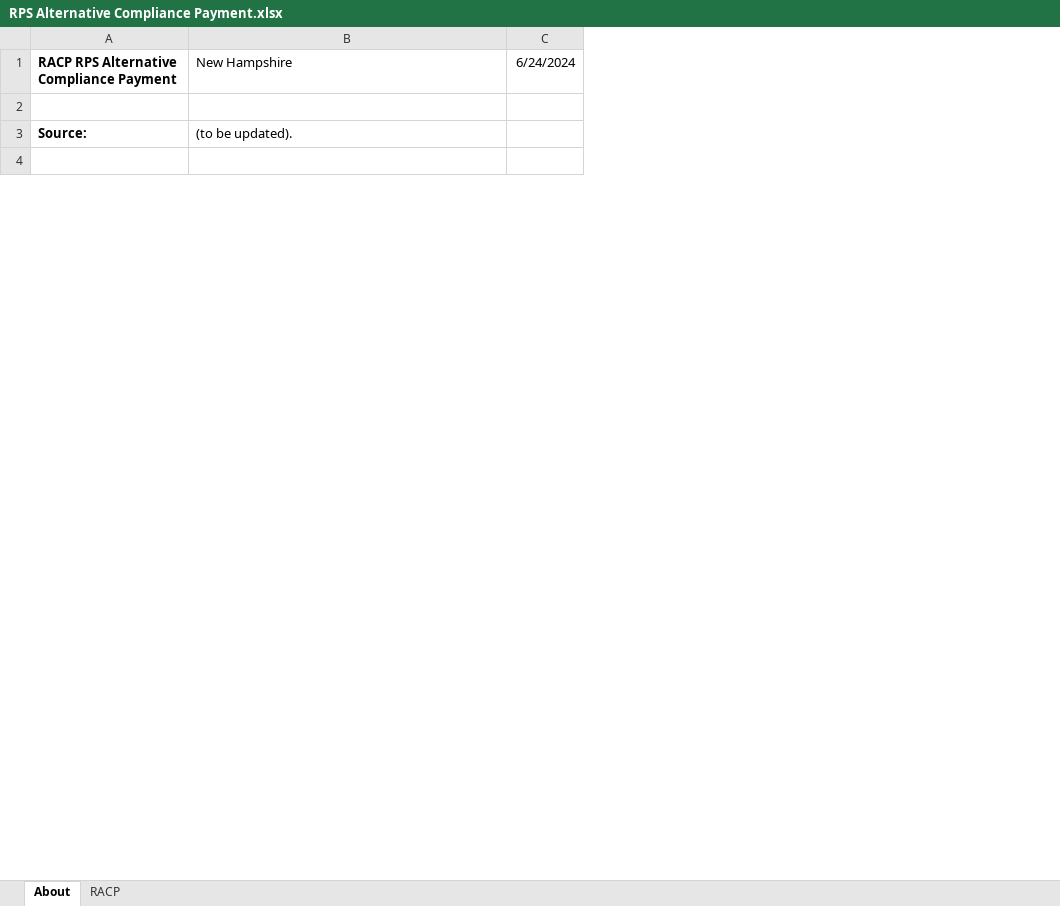
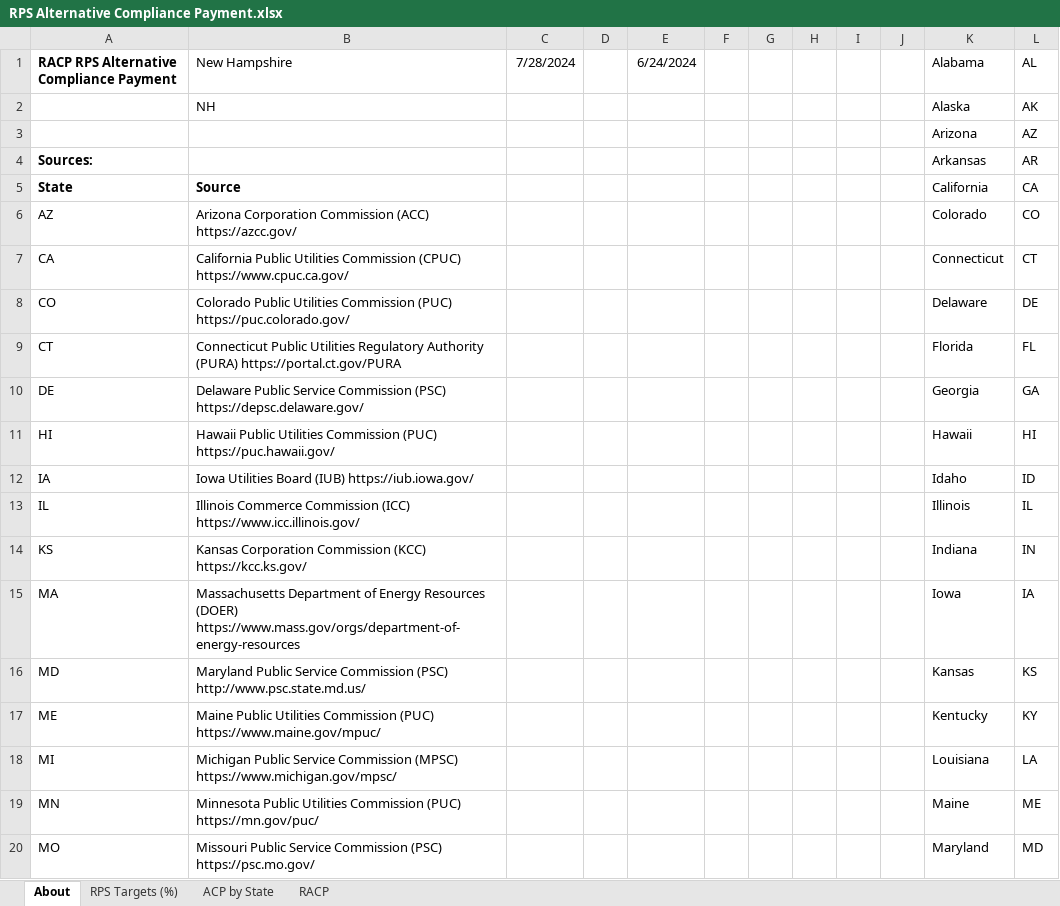
Before and after one commit to EnergyInnovation/eps-newhampshire, an Excel workbook: InputData/ctrl-settings/RACP/RPS Alternative Compliance Payment.xlsx, sheet About, drawn as a sheet; only a part is shown; values as stored, in another font and other column widths than the file's, no borders; conditional formats not drawn; removed rows and columns are numbered as before the commit, all else as after; the diff covers the shown part only; the diff names each change by its address in the sheet, - before the commit and + after, or states it on an @@ line.

```diff
--- a/InputData/ctrl-settings/RACP/RPS Alternative Compliance Payment.xlsx (sheet About)
+++ b/InputData/ctrl-settings/RACP/RPS Alternative Compliance Payment.xlsx (sheet About)
+sheet tab: RPS Targets (%)
+sheet tab: ACP by State
+column C (7/28/2024), empty
+column D, empty
+column F, empty
+column G, empty
+column H, empty
+column I, empty
+column J, empty
+column K (Alabama), rows 3-4: Arizona | Arkansas
+column L (AL), rows 3-4: AZ | AR
+row 2:  | NH |  |  |  |  |  |  |  |  | Alaska | AK
-row 3: (empty)
+row 3:  |  |  |  |  |  |  |  |  |  | Arizona | AZ
-row 3: Source: | (to be updated).
-row 4: (empty)
+row 4: Sources: |  |  |  |  |  |  |  |  |  | Arkansas | AR
+row 5: State | Source |  |  |  |  |  |  |  |  | California | CA
+row 6: AZ | Arizona Corporation Commission (ACC) https://azcc.gov/ |  |  |  |  |  |  |  |  | Colorado | CO
+row 7: CA | California Public Utilities Commission (CPUC) https://www.cpuc.ca.gov/ |  |  |  |  |  |  |  |  | Connecticut | CT
+row 8: CO | Colorado Public Utilities Commission (PUC) https://puc.colorado.gov/ |  |  |  |  |  |  |  |  | Delaware | DE
+row 9: CT | Connecticut Public Utilities Regulatory Authority (PURA) https://portal.ct.gov/PURA |  |  |  |  |  |  |  |  | Florida | FL
+row 10: DE | Delaware Public Service Commission (PSC) https://depsc.delaware.gov/ |  |  |  |  |  |  |  |  | Georgia | GA
+row 11: HI | Hawaii Public Utilities Commission (PUC) https://puc.hawaii.gov/ |  |  |  |  |  |  |  |  | Hawaii | HI
+row 12: IA | Iowa Utilities Board (IUB) https://iub.iowa.gov/ |  |  |  |  |  |  |  |  | Idaho | ID
+row 13: IL | Illinois Commerce Commission (ICC) https://www.icc.illinois.gov/ |  |  |  |  |  |  |  |  | Illinois | IL
+row 14: KS | Kansas Corporation Commission (KCC) https://kcc.ks.gov/ |  |  |  |  |  |  |  |  | Indiana | IN
+row 15: MA | Massachusetts Department of Energy Resources (DOER) https://www.mass.gov/orgs/department-of-energy-resources |  |  |  |  |  |  |  |  | Iowa | IA
+row 16: MD | Maryland Public Service Commission (PSC) http://www.psc.state.md.us/ |  |  |  |  |  |  |  |  | Kansas | KS
+row 17: ME | Maine Public Utilities Commission (PUC) https://www.maine.gov/mpuc/ |  |  |  |  |  |  |  |  | Kentucky | KY
+row 18: MI | Michigan Public Service Commission (MPSC) https://www.michigan.gov/mpsc/ |  |  |  |  |  |  |  |  | Louisiana | LA
+row 19: MN | Minnesota Public Utilities Commission (PUC) https://mn.gov/puc/ |  |  |  |  |  |  |  |  | Maine | ME
+row 20: MO | Missouri Public Service Commission (PSC) https://psc.mo.gov/ |  |  |  |  |  |  |  |  | Maryland | MD
```
Also changed, not shown: 33 added rows and 4 edited cells elsewhere in this sheet, sheet RACP, charts or pictures, InputData/elec/CDRDfRCP/Cln Dsptchble Rsrc Dmnd for Rlbty Curve Param.xlsx, InputData/elec/HOC/HOC Hydro Opportunity Costs.xlsx, 21 other files.
